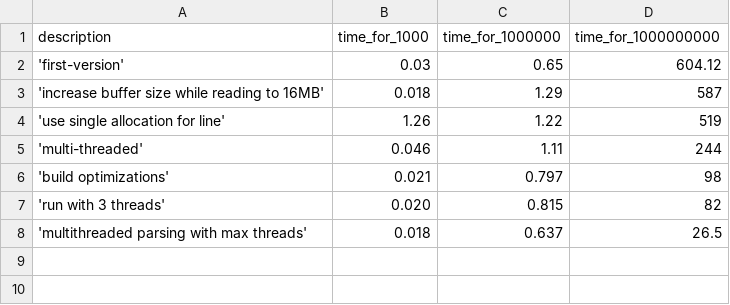
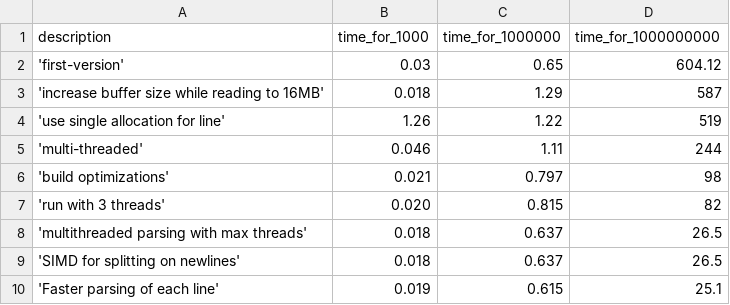
Before and after one commit to Pranav2612000/1BRC, a CSV file: results.csv, drawn as a sheet; the diff names each change by its address in the sheet, - before the commit and + after, or states it on an @@ line.

Commit message:
feat: speed up parsing of city and temperature names

```diff
--- a/results.csv
+++ b/results.csv
+row 9: 'SIMD for splitting on newlines' | 0.018 | 0.637 | 26.5
+row 10: 'Faster parsing of each line' | 0.019 | 0.615 | 25.1
```
Also changed, not shown: 1 other file.
